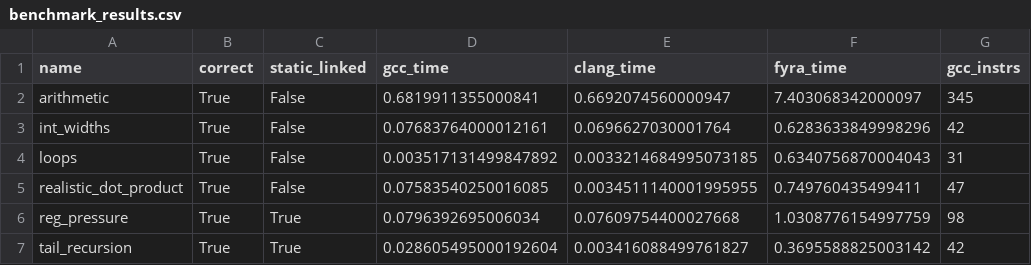
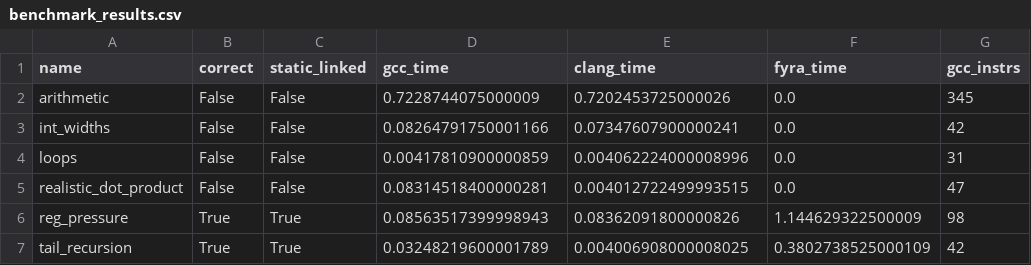
Before and after one commit to netesy/fyra, a CSV file: benchmarks/benchmark_results.csv, drawn as a sheet; only a part is shown; the diff names each change by its address in the sheet, - before the commit and + after, or states it on an @@ line.

Commit message:
Fix highest-impact x64 backend assembly inefficiencies
- Fix register size conversion helpers and 32-bit register assembly generation in X64Architecture.cpp.
- Allocate stack frame size based on actual spilled virtual registers rather than all instructions.
- Implement frameless function emission for leaf functions with zero stack slots.
- Direct instruction emission to assigned physical registers, eliminating unnecessary stack materializations and store/reload round trips.
- Ensure consistent static linking in benchmark suite.

```diff
--- a/benchmarks/benchmark_results.csv
+++ b/benchmarks/benchmark_results.csv
-B2:B5 (correct): True
+B2:B5 (correct): False
-D2 (gcc_time): 0.6819911355000841
+D2 (gcc_time): 0.7228744075000009
-E2 (clang_time): 0.6692074560000947
+E2 (clang_time): 0.7202453725000026
-F2 (fyra_time): 7.403068342000097
+F2 (fyra_time): 0.0
-D3 (gcc_time): 0.07683764000012161
+D3 (gcc_time): 0.08264791750001166
-E3 (clang_time): 0.0696627030001764
+E3 (clang_time): 0.07347607900000241
-F3 (fyra_time): 0.6283633849998296
+F3 (fyra_time): 0.0
-D4 (gcc_time): 0.003517131499847892
+D4 (gcc_time): 0.00417810900000859
-E4 (clang_time): 0.0033214684995073185
+E4 (clang_time): 0.004062224000008996
-F4 (fyra_time): 0.6340756870004043
+F4 (fyra_time): 0.0
-D5 (gcc_time): 0.07583540250016085
+D5 (gcc_time): 0.08314518400000281
-E5 (clang_time): 0.0034511140001995955
+E5 (clang_time): 0.004012722499993515
-F5 (fyra_time): 0.749760435499411
+F5 (fyra_time): 0.0
-D6 (gcc_time): 0.0796392695006034
+D6 (gcc_time): 0.08563517399998943
-E6 (clang_time): 0.07609754400027668
+E6 (clang_time): 0.08362091800000826
-F6 (fyra_time): 1.0308776154997759
+F6 (fyra_time): 1.144629322500009
-D7 (gcc_time): 0.028605495000192604
+D7 (gcc_time): 0.03248219600001789
-E7 (clang_time): 0.003416088499761827
+E7 (clang_time): 0.004006908000008025
-F7 (fyra_time): 0.3695588825003142
+F7 (fyra_time): 0.3802738525000109
```
Also changed, not shown: 1 other file.
